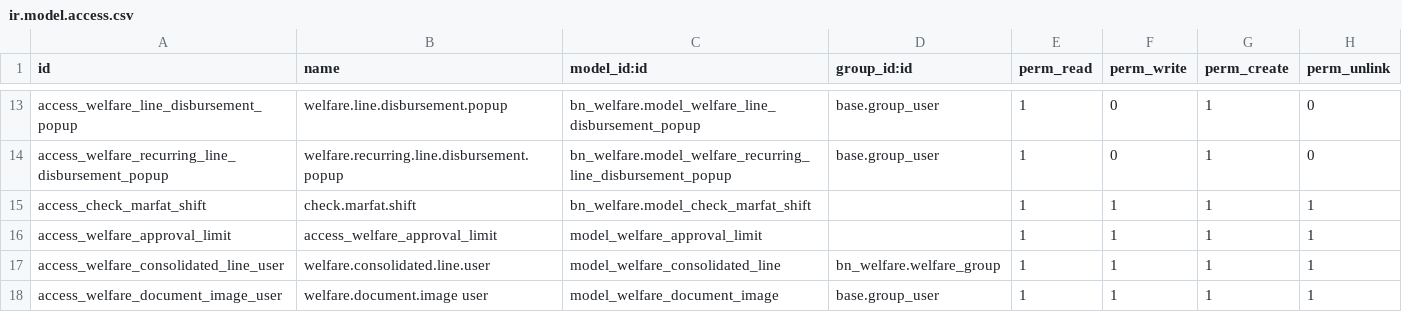
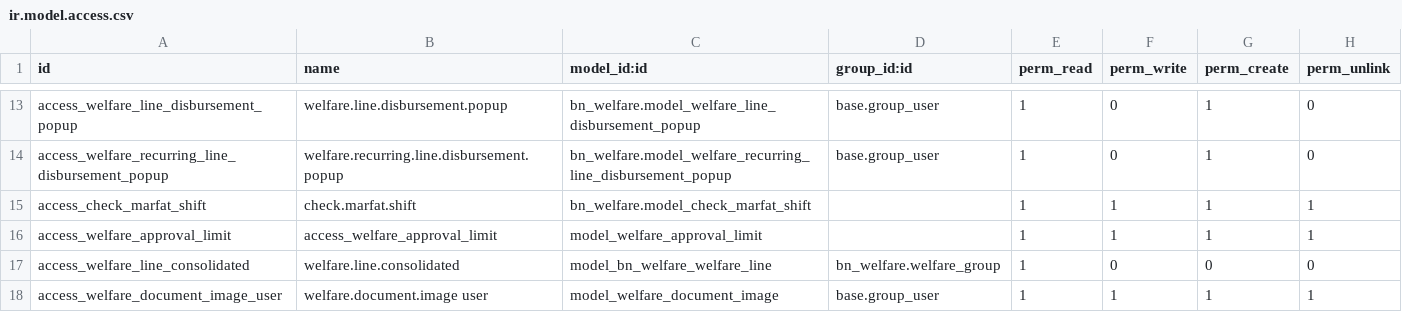
Before and after one commit to Saylani-Welfare-Trust/swit-odoo, a CSV file: custom-addons/bn_welfare/security/ir.model.access.csv, drawn as a sheet; only a part is shown, gaps mark what is left out.

```diff
--- a/custom-addons/bn_welfare/security/ir.model.access.csv
+++ b/custom-addons/bn_welfare/security/ir.model.access.csv
@@ -16,3 +16,3 @@ access_check_marfat_shift,check.marfat.shift,bn_welfare.model_check_marfat_shift
 access_welfare_approval_limit,access_welfare_approval_limit,model_welfare_approval_limit,,1,1,1,1
-access_welfare_consolidated_line_user,welfare.consolidated.line.user,model_welfare_consolidated_line,bn_welfare.welfare_group,1,1,1,1
+access_welfare_line_consolidated,welfare.line.consolidated,model_bn_welfare_welfare_line,bn_welfare.welfare_group,1,0,0,0
 access_welfare_document_image_user,welfare.document.image user,model_welfare_document_image,base.group_user,1,1,1,1
```
Also changed, not shown: 1 other file.
